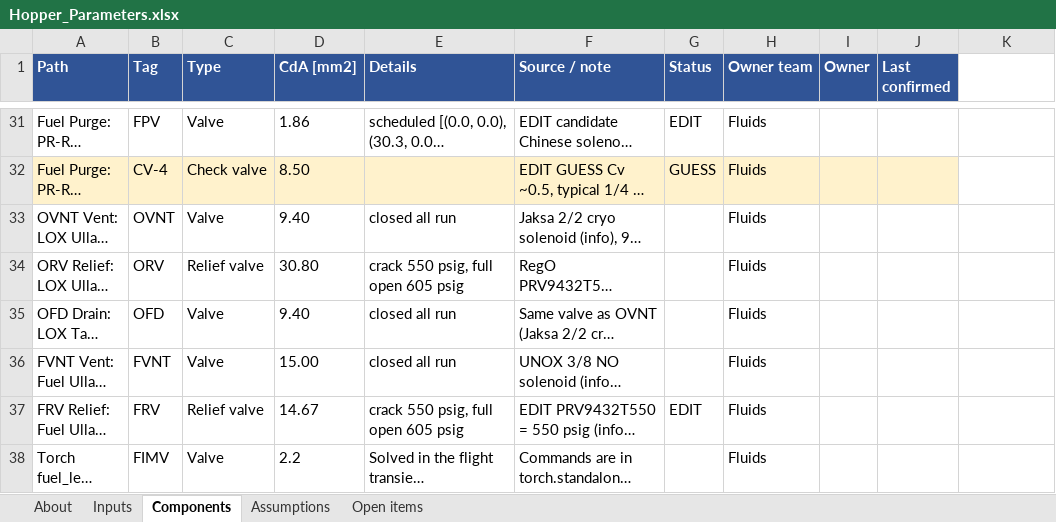
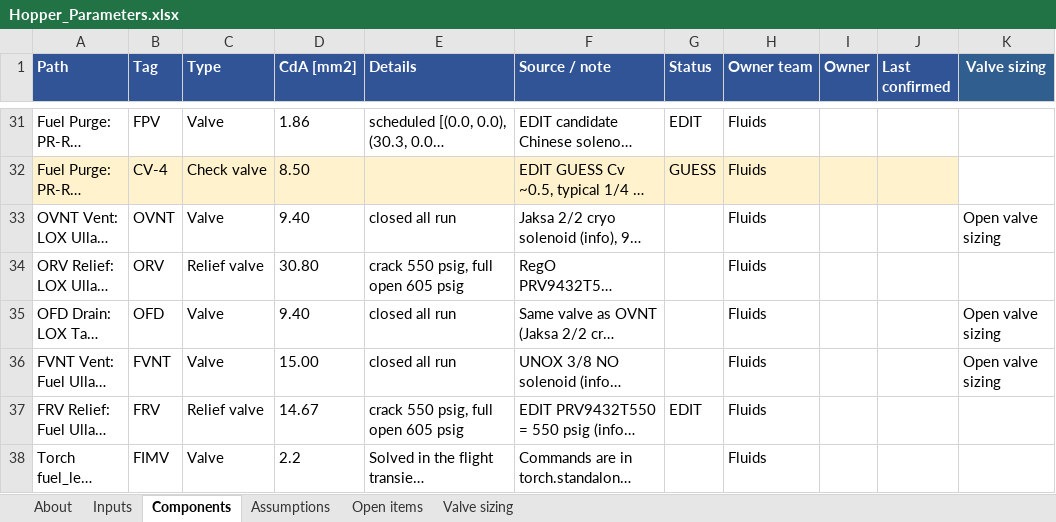
Before and after one commit to gt-space/hopper, an Excel workbook: sims/hopper_fullflow/Outputs/Hopper_Parameters.xlsx, sheet Components, drawn as a sheet; only a part is shown, gaps mark what is left out; long unchanged cells end in …; values as stored, in another font and other column widths than the file's, no borders; the diff names each change by its address in the sheet, - before the commit and + after, or states it on an @@ line.

Commit message:
Add EOL valve sizing outputs and component workbook

```diff
--- a/sims/hopper_fullflow/Outputs/Hopper_Parameters.xlsx (sheet Components)
+++ b/sims/hopper_fullflow/Outputs/Hopper_Parameters.xlsx (sheet Components)
+sheet tab: Valve sizing
-K1: (empty)
+K1: Valve sizing
-K1 fill: none
+K1 fill: #305E8F
-K33 (Valve sizing): (empty)
+K33 (Valve sizing): Open valve sizing
-K35:K36 (Valve sizing): (empty)
+K35:K36 (Valve sizing): Open valve sizing
```
Also changed, not shown: charts or pictures, 11 other files.
